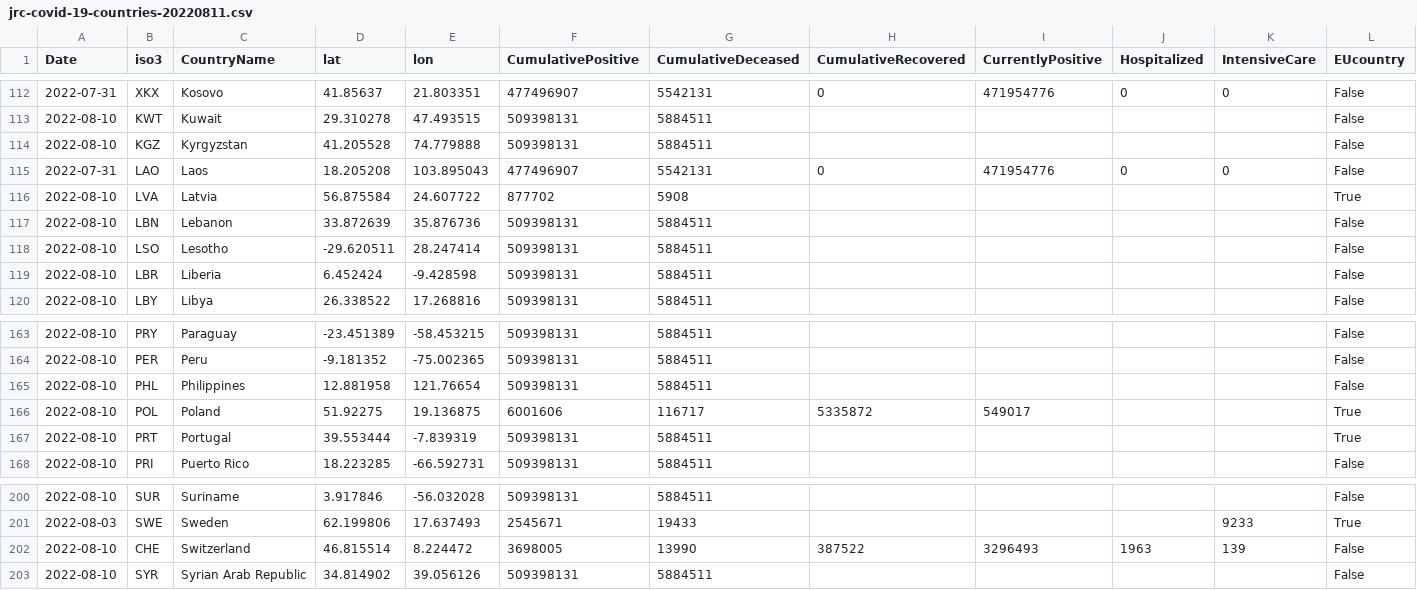
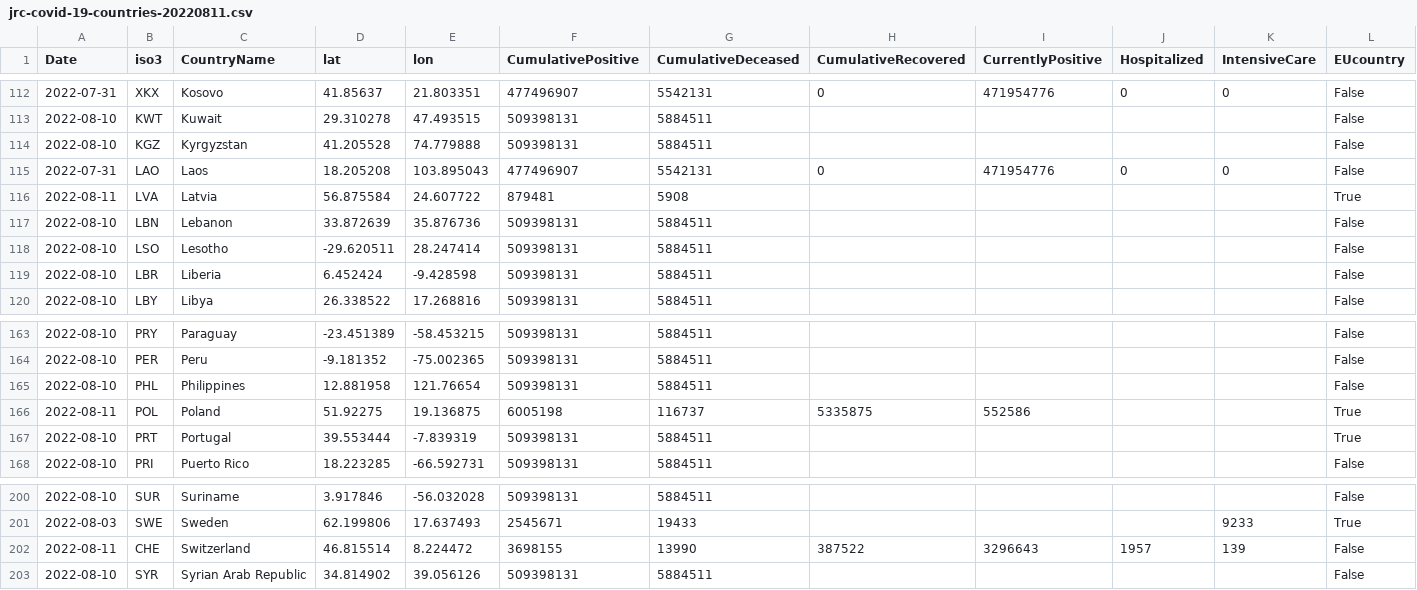
Before and after one commit to romyhansum/COVID-19, a CSV file: data-by-country/jrc-covid-19-countries-20220811.csv, drawn as a sheet; only a part is shown, gaps mark what is left out; the diff names each change by its address in the sheet, - before the commit and + after, or states it on an @@ line.

```diff
--- a/data-by-country/jrc-covid-19-countries-20220811.csv
+++ b/data-by-country/jrc-covid-19-countries-20220811.csv
-A116 (Date): 2022-08-10
+A116 (Date): 2022-08-11
-F116 (CumulativePositive): 877702
+F116 (CumulativePositive): 879481
-A166 (Date): 2022-08-10
+A166 (Date): 2022-08-11
-F166 (CumulativePositive): 6001606
+F166 (CumulativePositive): 6005198
-G166 (CumulativeDeceased): 116717
+G166 (CumulativeDeceased): 116737
-H166 (CumulativeRecovered): 5335872
+H166 (CumulativeRecovered): 5335875
-I166 (CurrentlyPositive): 549017
+I166 (CurrentlyPositive): 552586
-A202 (Date): 2022-08-10
+A202 (Date): 2022-08-11
-F202 (CumulativePositive): 3698005
+F202 (CumulativePositive): 3698155
-I202 (CurrentlyPositive): 3296493
+I202 (CurrentlyPositive): 3296643
-J202 (Hospitalized): 1963
+J202 (Hospitalized): 1957
```
Also changed, not shown: data-by-country/jrc-covid-19-countries-latest.csv, data-of-world/jrc-covid-19-world-latest.csv, 5 other files.
